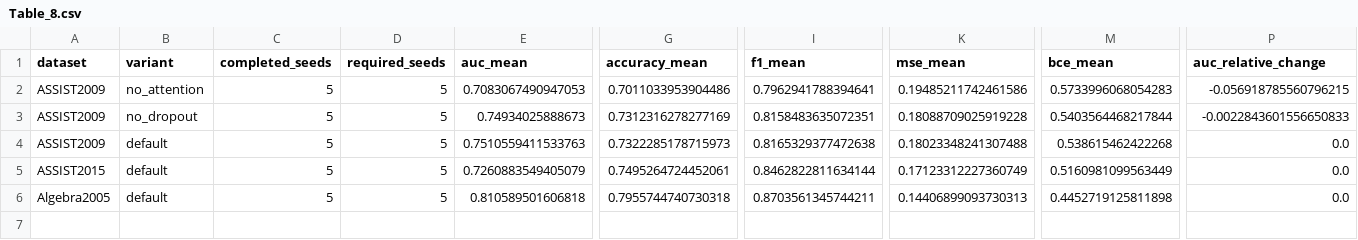
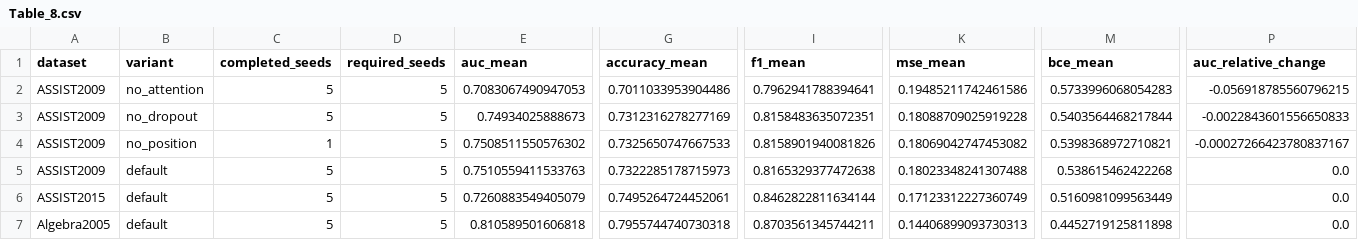
Before and after one commit to Tanishgupta28/LightSAKT2, a CSV file: results/tables/Table_8.csv, drawn as a sheet; only a part is shown, gaps mark what is left out; rows hold the shown columns only; the diff names each change by its address in the sheet, - before the commit and + after, or states it on an @@ line.

```diff
--- a/results/tables/Table_8.csv
+++ b/results/tables/Table_8.csv
+row 4: ASSIST2009 | no_position | 1 | 5 | 0.7508511550576302 | 0.7325650747667533 | 0.8158901940081826 | 0.18069042747453082 | 0.5398368972710821 | -0.00027266423780837167
```
Also changed, not shown: results/tables/Table_8_partial.csv, results/tables/all_verified_runs.csv, 27 other files.
